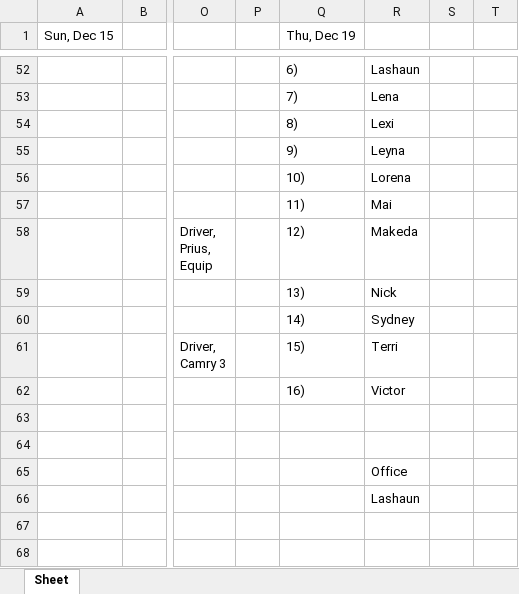
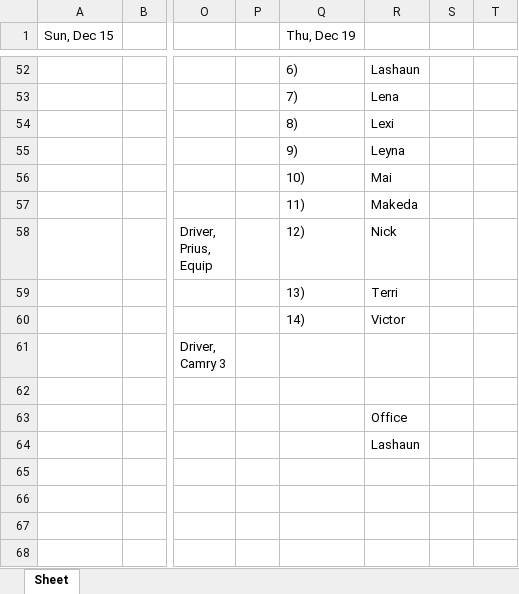
Before and after one commit to ChessBadger/Madison_Schedule, an Excel workbook: 12-15-24 to 12-21-24 Madison Schedule.xlsx, sheet Sheet, drawn as a sheet; only a part is shown, gaps mark what is left out; values as stored, in another font and other column widths than the file's, no borders; the diff names each change by its address in the sheet, - before the commit and + after, or states it on an @@ line.

```diff
--- a/12-15-24 to 12-21-24 Madison Schedule.xlsx (sheet Sheet)
+++ b/12-15-24 to 12-21-24 Madison Schedule.xlsx (sheet Sheet)
-R56: Lorena
+R56: Mai
-R57: Mai
+R57: Makeda
-R58: Makeda
+R58: Nick
-R59: Nick
+R59: Terri
-R60: Sydney
+R60: Victor
-Q61 (Thu, Dec 19): 15)
+Q61 (Thu, Dec 19): (empty)
-R61: Terri
+R61: (empty)
-Q62 (Thu, Dec 19): 16)
+Q62 (Thu, Dec 19): (empty)
-R62: Victor
+R62: (empty)
-R63: (empty)
+R63: Office
-R64: (empty)
+R64: Lashaun
-R65: Office
+R65: (empty)
-R66: Lashaun
+R66: (empty)
```
Also changed, not shown: 12-22-24 to 12-28-24 Madison Schedule.xlsx, 2 other files.
